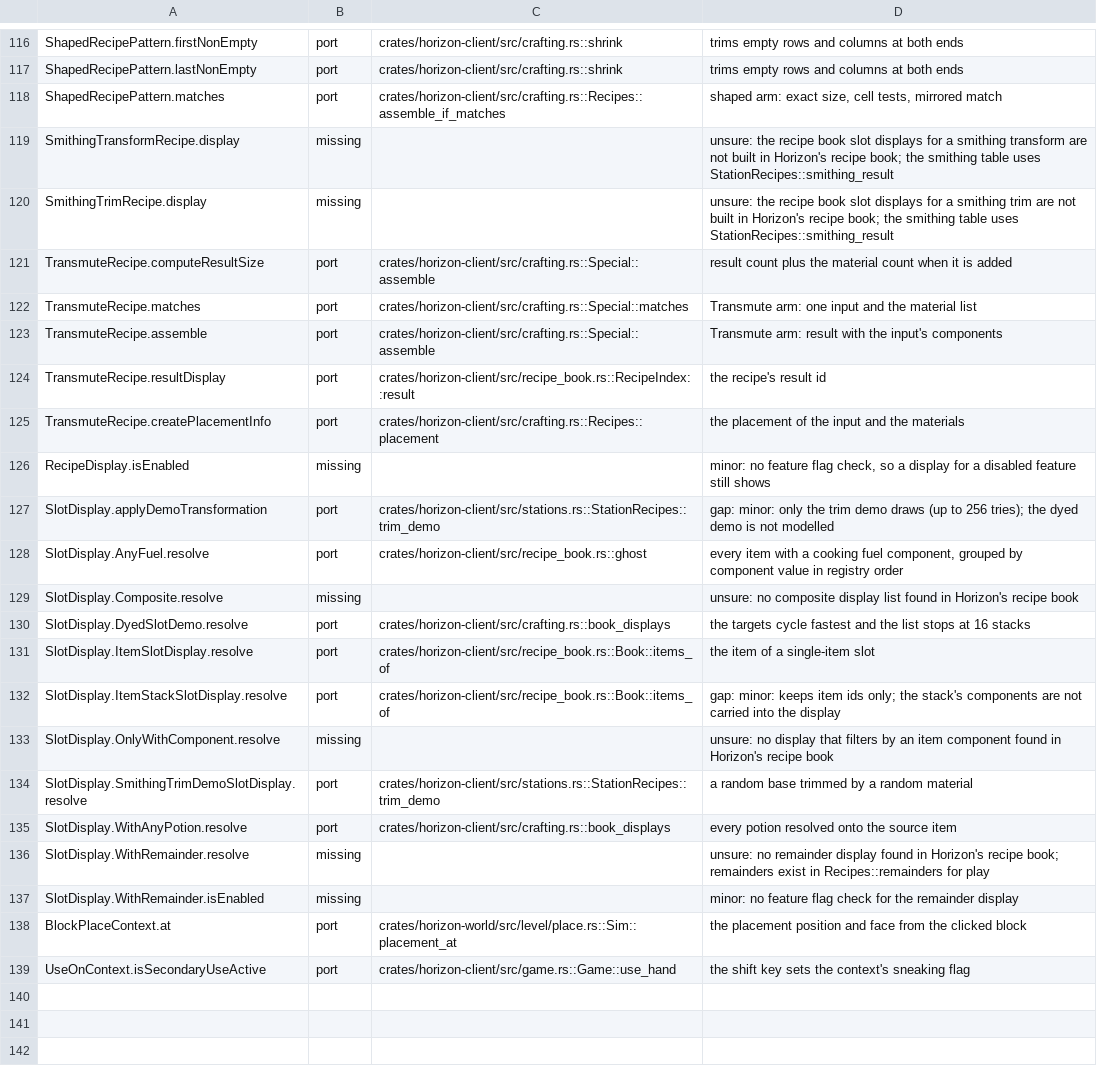
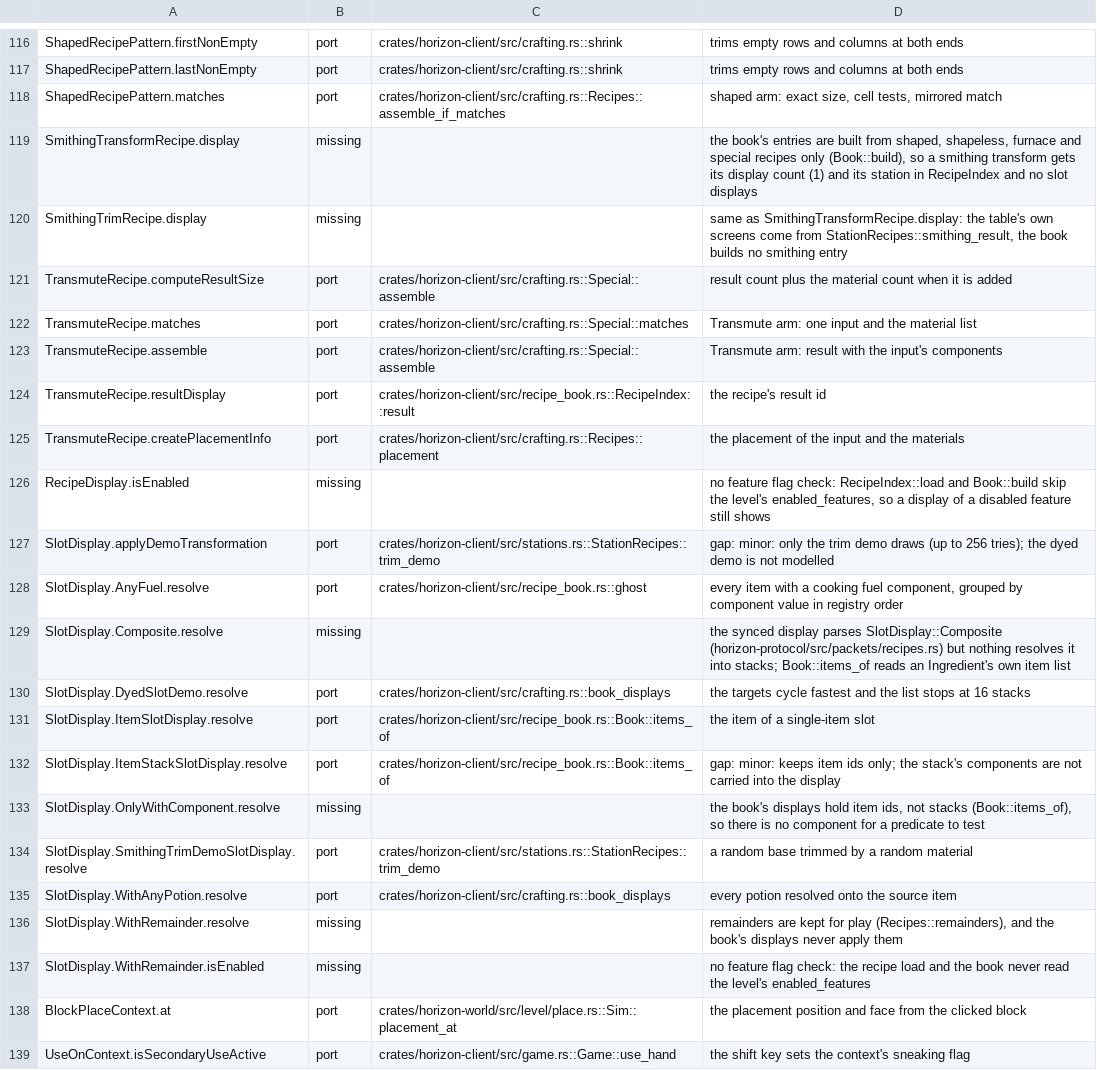
Before and after one commit to bunchy7s/horizon-offline, a TSV file: tools/port_map/game2-009.tsv, drawn as a sheet; only a part is shown, gaps mark what is left out.

Commit message:
port map: what the recipe book does have for smithing and slot displays
The seven rows left as gaps for the recipe book now say what the code holds
instead of "unsure": the book's entries come from shaped, shapeless, furnace
and special recipes only, so a smithing recipe gets a display count and a
station and no slots; a synced `SlotDisplay::Composite` is parsed but never
resolved, the book's displays hold item ids rather than stacks, remainders
stay in `Recipes::remainders` for play, and no recipe display reads the
level's enabled_features.

```diff
--- a/tools/port_map/game2-009.tsv
+++ b/tools/port_map/game2-009.tsv
@@ -118,4 +118,4 @@ ShapedRecipePattern.lastNonEmpty	port	crates/horizon-client/src/crafting.rs::shr
 ShapedRecipePattern.matches	port	crates/horizon-client/src/crafting.rs::Recipes::assemble_if_matches	shaped arm: exact size, cell tests, mirrored match
-SmithingTransformRecipe.display	missing		unsure: the recipe book slot displays for a smithing transform are not built in Horizon's recipe book; the smithing table uses StationRecipes::smithing_result
-SmithingTrimRecipe.display	missing		unsure: the recipe book slot displays for a smithing trim are not built in Horizon's recipe book; the smithing table uses StationRecipes::smithing_result
+SmithingTransformRecipe.display	missing		the book's entries are built from shaped, shapeless, furnace and special recipes only (Book::build), so a smithing transform gets its display count (1) and its station in RecipeIndex and no slot displays
+SmithingTrimRecipe.display	missing		same as SmithingTransformRecipe.display: the table's own screens come from StationRecipes::smithing_result, the book builds no smithing entry
 TransmuteRecipe.computeResultSize	port	crates/horizon-client/src/crafting.rs::Special::assemble	result count plus the material count when it is added
@@ -125,6 +125,6 @@ TransmuteRecipe.resultDisplay	port	crates/horizon-client/src/recipe_book.rs::Rec
 TransmuteRecipe.createPlacementInfo	port	crates/horizon-client/src/crafting.rs::Recipes::placement	the placement of the input and the materials
-RecipeDisplay.isEnabled	missing		minor: no feature flag check, so a display for a disabled feature still shows
+RecipeDisplay.isEnabled	missing		no feature flag check: RecipeIndex::load and Book::build skip the level's enabled_features, so a display of a disabled feature still shows
 SlotDisplay.applyDemoTransformation	port	crates/horizon-client/src/stations.rs::StationRecipes::trim_demo	gap: minor: only the trim demo draws (up to 256 tries); the dyed demo is not modelled
 SlotDisplay.AnyFuel.resolve	port	crates/horizon-client/src/recipe_book.rs::ghost	every item with a cooking fuel component, grouped by component value in registry order
-SlotDisplay.Composite.resolve	missing		unsure: no composite display list found in Horizon's recipe book
+SlotDisplay.Composite.resolve	missing		the synced display parses SlotDisplay::Composite (horizon-protocol/src/packets/recipes.rs) but nothing resolves it into stacks; Book::items_of reads an Ingredient's own item list
 SlotDisplay.DyedSlotDemo.resolve	port	crates/horizon-client/src/crafting.rs::book_displays	the targets cycle fastest and the list stops at 16 stacks
@@ -132,7 +132,7 @@ SlotDisplay.ItemSlotDisplay.resolve	port	crates/horizon-client/src/recipe_book.r
 SlotDisplay.ItemStackSlotDisplay.resolve	port	crates/horizon-client/src/recipe_book.rs::Book::items_of	gap: minor: keeps item ids only; the stack's components are not carried into the display
-SlotDisplay.OnlyWithComponent.resolve	missing		unsure: no display that filters by an item component found in Horizon's recipe book
+SlotDisplay.OnlyWithComponent.resolve	missing		the book's displays hold item ids, not stacks (Book::items_of), so there is no component for a predicate to test
 SlotDisplay.SmithingTrimDemoSlotDisplay.resolve	port	crates/horizon-client/src/stations.rs::StationRecipes::trim_demo	a random base trimmed by a random material
 SlotDisplay.WithAnyPotion.resolve	port	crates/horizon-client/src/crafting.rs::book_displays	every potion resolved onto the source item
-SlotDisplay.WithRemainder.resolve	missing		unsure: no remainder display found in Horizon's recipe book; remainders exist in Recipes::remainders for play
-SlotDisplay.WithRemainder.isEnabled	missing		minor: no feature flag check for the remainder display
+SlotDisplay.WithRemainder.resolve	missing		remainders are kept for play (Recipes::remainders), and the book's displays never apply them
+SlotDisplay.WithRemainder.isEnabled	missing		no feature flag check: the recipe load and the book never read the level's enabled_features
 BlockPlaceContext.at	port	crates/horizon-world/src/level/place.rs::Sim::placement_at	the placement position and face from the clicked block
```
